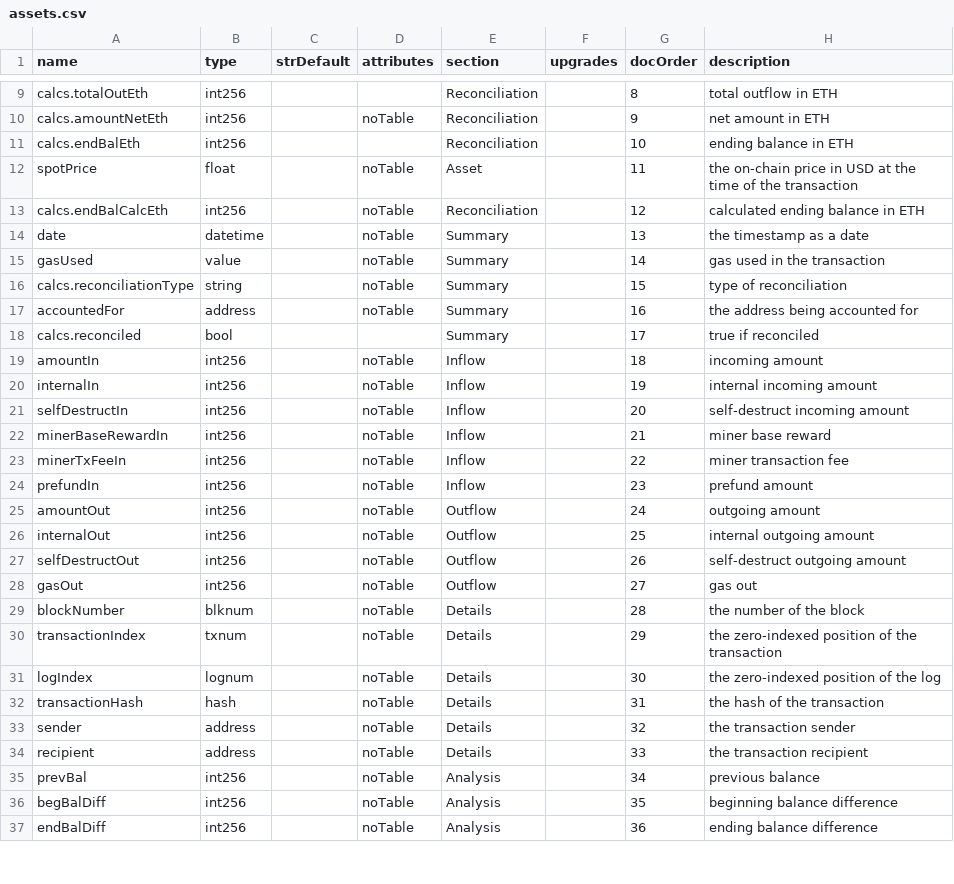
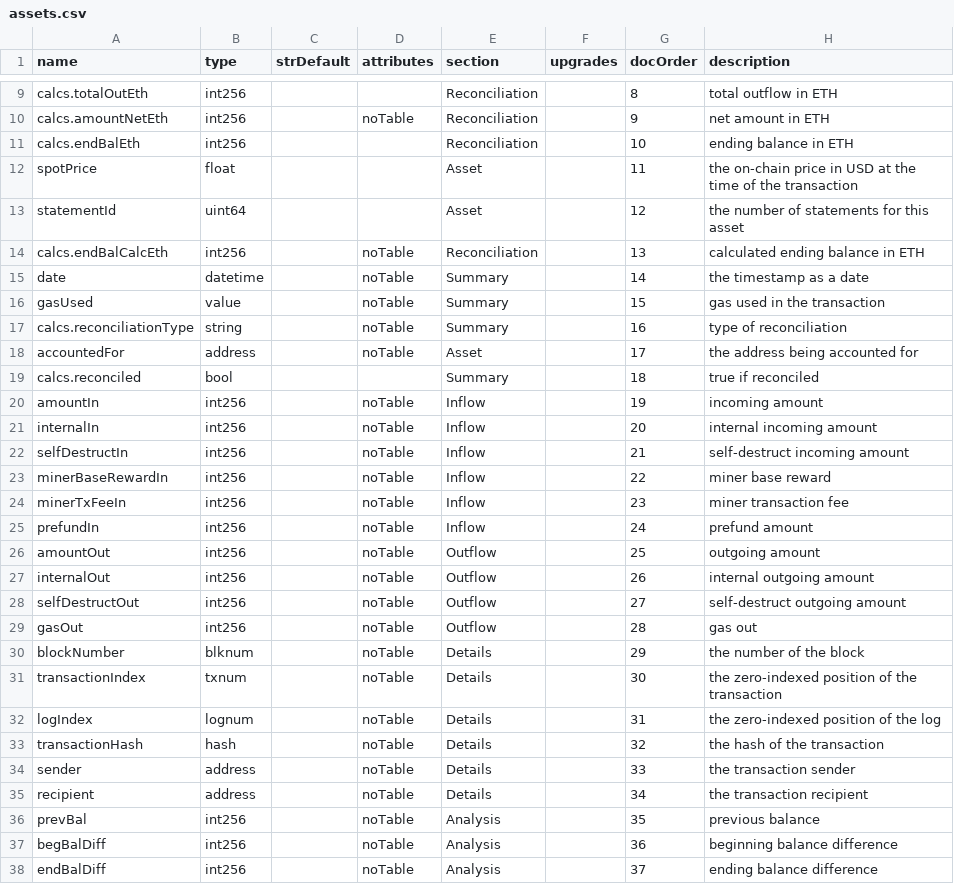
Before and after one commit to TrueBlocks/trueblocks-explorer, a CSV file: code_gen/templates/classDefinitions/fields/assets.csv, drawn as a sheet; only a part is shown, gaps mark what is left out; addresses are those after the commit; the diff covers the shown part only; the diff names each change by its address in the sheet, - before the commit and + after, or states it on an @@ line.

```diff
--- a/code_gen/templates/classDefinitions/fields/assets.csv
+++ b/code_gen/templates/classDefinitions/fields/assets.csv
-D12 (attributes): noTable
+D12 (attributes): (empty)
+row 13: statementId | uint64 |  |  | Asset |  | 12 | the number of statements for this asset
-G14 (docOrder): 12
+G14 (docOrder): 13
-G15 (docOrder): 13
+G15 (docOrder): 14
-G16 (docOrder): 14
+G16 (docOrder): 15
-G17 (docOrder): 15
+G17 (docOrder): 16
-E18 (section): Summary
+E18 (section): Asset
-G18 (docOrder): 16
+G18 (docOrder): 17
-G19 (docOrder): 17
+G19 (docOrder): 18
-G20 (docOrder): 18
+G20 (docOrder): 19
-G21 (docOrder): 19
+G21 (docOrder): 20
-G22 (docOrder): 20
+G22 (docOrder): 21
-G23 (docOrder): 21
+G23 (docOrder): 22
-G24 (docOrder): 22
+G24 (docOrder): 23
-G25 (docOrder): 23
+G25 (docOrder): 24
-G26 (docOrder): 24
+G26 (docOrder): 25
-G27 (docOrder): 25
+G27 (docOrder): 26
-G28 (docOrder): 26
+G28 (docOrder): 27
-G29 (docOrder): 27
+G29 (docOrder): 28
-G30 (docOrder): 28
+G30 (docOrder): 29
-G31 (docOrder): 29
+G31 (docOrder): 30
-G32 (docOrder): 30
+G32 (docOrder): 31
-G33 (docOrder): 31
+G33 (docOrder): 32
-G34 (docOrder): 32
+G34 (docOrder): 33
-G35 (docOrder): 33
+G35 (docOrder): 34
-G36 (docOrder): 34
+G36 (docOrder): 35
-G37 (docOrder): 35
+G37 (docOrder): 36
-G38 (docOrder): 36
+G38 (docOrder): 37
```
Also changed, not shown: 8 edited cells elsewhere in this file, 4 other files.
